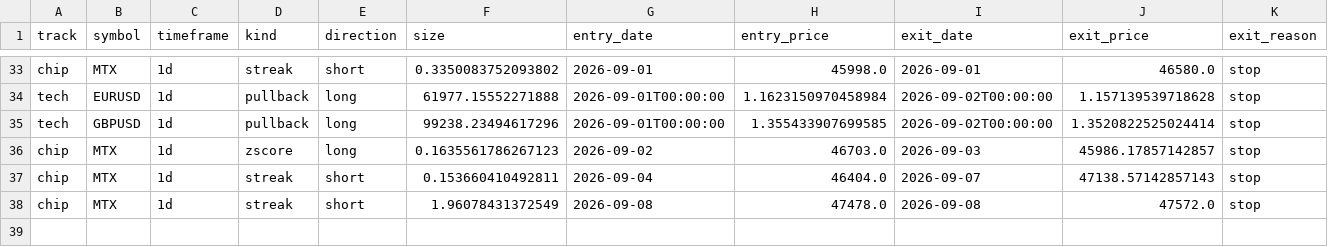
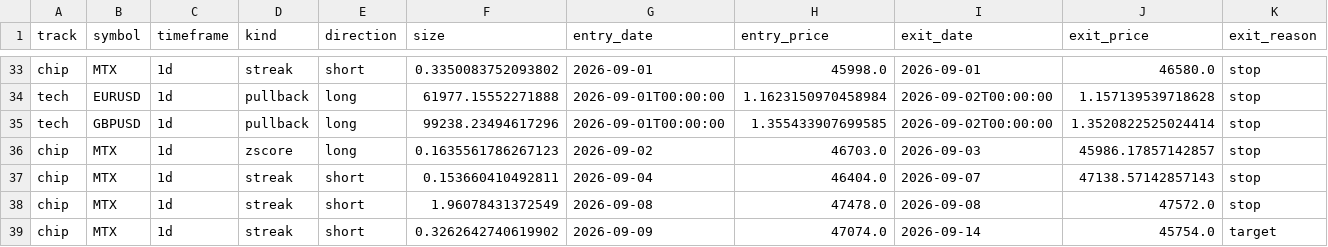
Before and after one commit to daniel17857-web/tide-paper-trader, a CSV file: state/ledger.csv, drawn as a sheet; only a part is shown, gaps mark what is left out; rows hold the shown columns only; the diff names each change by its address in the sheet, - before the commit and + after, or states it on an @@ line.

Commit message:
chore: state update 2026-09-15T13:46Z [skip ci]

```diff
--- a/state/ledger.csv
+++ b/state/ledger.csv
+row 39: chip | MTX | 1d | streak | short | 0.3262642740619902 | 2026-09-09 | 47074.0 | 2026-09-14 | 45754.0 | target
```
Also changed, not shown: data/fx_AUDUSD_1d.csv, data/fx_EURUSD_1d.csv, 7 other files.
